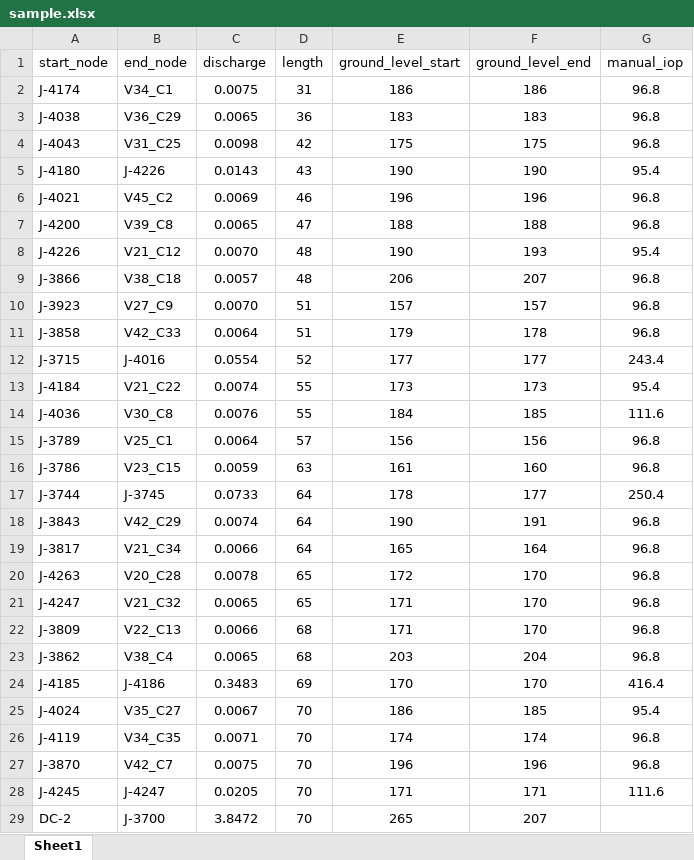
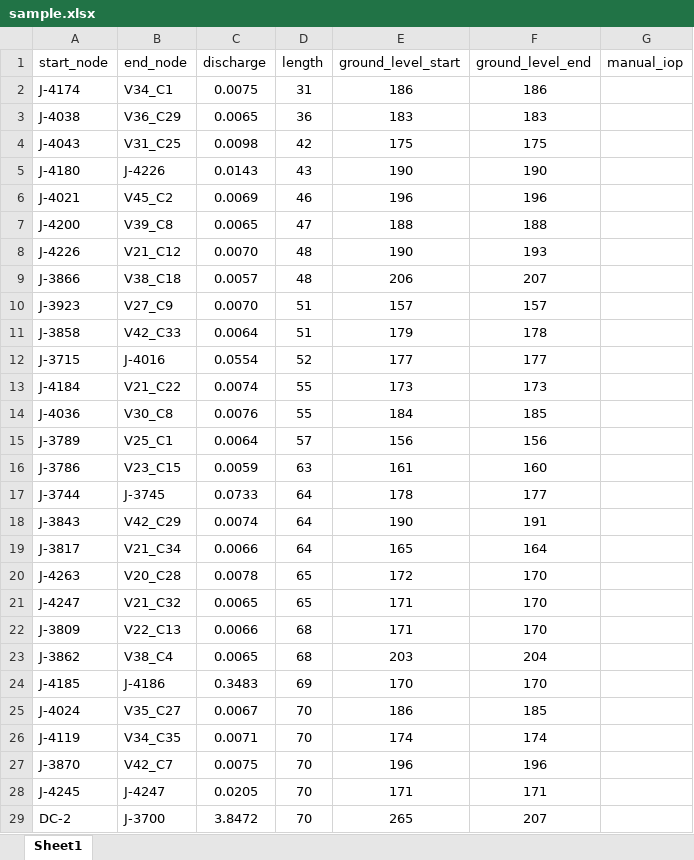
Before and after one commit to monishwaran57/manual_opti, an Excel workbook: sample.xlsx, sheet Sheet1, drawn as a sheet; only a part is shown; values as stored, in another font and other column widths than the file's, no borders; charts and pictures not drawn; the diff covers the shown part only; the diff names each change by its address in the sheet, - before the commit and + after, or states it on an @@ line.

```diff
--- a/sample.xlsx (sheet Sheet1)
+++ b/sample.xlsx (sheet Sheet1)
-G2:G4 (manual_iop): 96.8
+G2:G4 (manual_iop): (empty)
-G5 (manual_iop): 95.4
+G5 (manual_iop): (empty)
-G6:G7 (manual_iop): 96.8
+G6:G7 (manual_iop): (empty)
-G8 (manual_iop): 95.4
+G8 (manual_iop): (empty)
-G9:G11 (manual_iop): 96.8
+G9:G11 (manual_iop): (empty)
-G12 (manual_iop): 243.4
+G12 (manual_iop): (empty)
-G13 (manual_iop): 95.4
+G13 (manual_iop): (empty)
-G14 (manual_iop): 111.6
+G14 (manual_iop): (empty)
-G15:G16 (manual_iop): 96.8
+G15:G16 (manual_iop): (empty)
-G17 (manual_iop): 250.4
+G17 (manual_iop): (empty)
-G18:G23 (manual_iop): 96.8
+G18:G23 (manual_iop): (empty)
-G24 (manual_iop): 416.4
+G24 (manual_iop): (empty)
-G25 (manual_iop): 95.4
+G25 (manual_iop): (empty)
-G26:G27 (manual_iop): 96.8
+G26:G27 (manual_iop): (empty)
-G28 (manual_iop): 111.6
+G28 (manual_iop): (empty)
```
Also changed, not shown: 1221 edited cells elsewhere in this sheet, charts or pictures, 7 other files.
